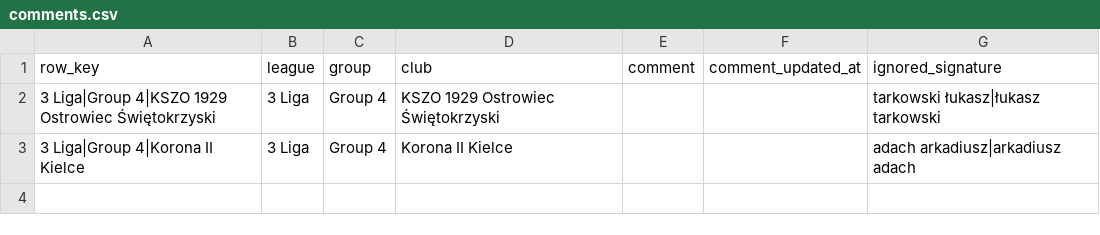
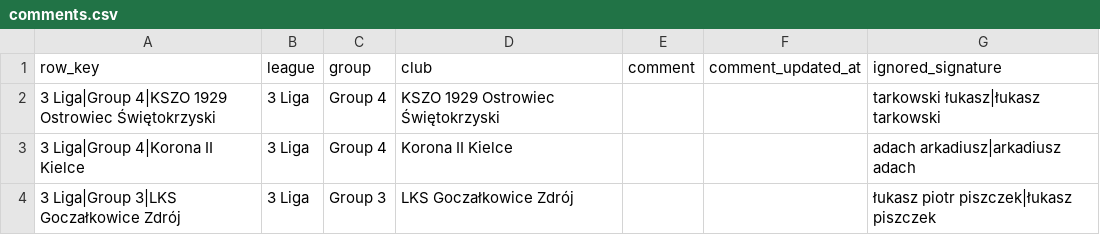
Before and after one commit to kacper16010/coach-monitor, a CSV file: comments.csv, drawn as a sheet.

Commit message:
Update comment (LKS Goczałkowice Zdrój)

```diff
--- a/comments.csv
+++ b/comments.csv
@@ -3 +3,2 @@ row_key,league,group,club,comment,comment_updated_at,ignored_signature
 3 Liga|Group 4|Korona II Kielce,3 Liga,Group 4,Korona II Kielce,,,adach arkadiusz|arkadiusz adach
+3 Liga|Group 3|LKS Goczałkowice Zdrój,3 Liga,Group 3,LKS Goczałkowice Zdrój,,,łukasz piotr piszczek|łukasz piszczek
```
